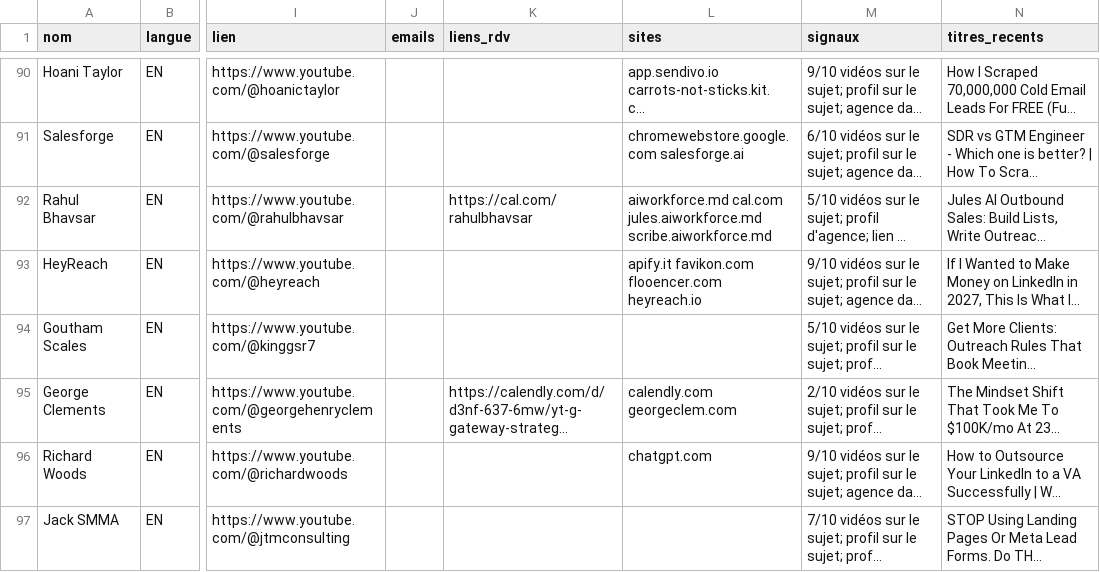
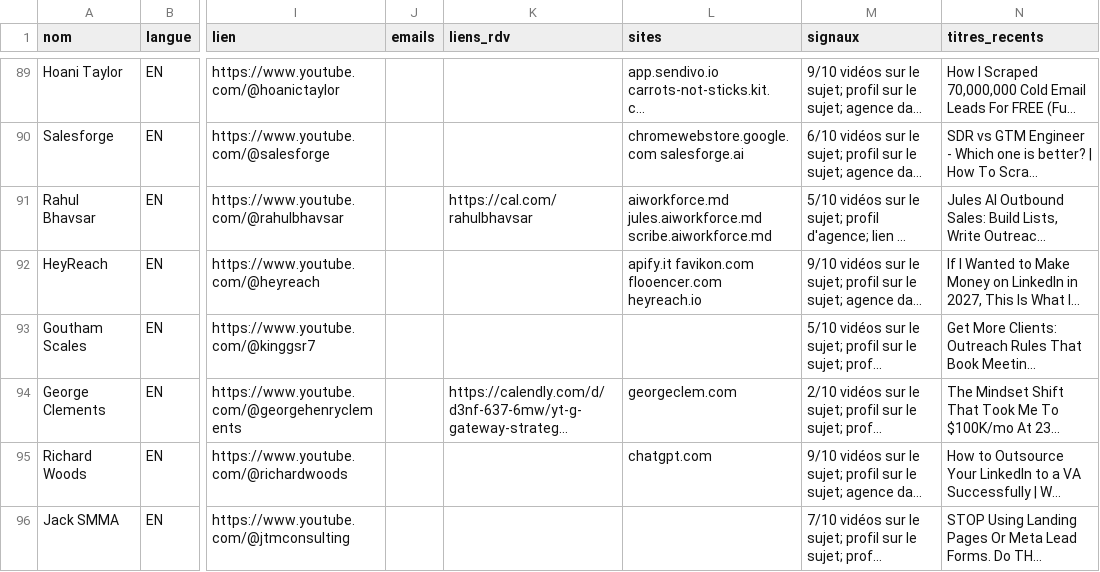
Before and after one commit to developpeur239/data-engineering-journey, a CSV file: youtube_lead_gen/petites_chaines.csv, drawn as a sheet; only a part is shown, gaps mark what is left out; long unchanged cells end in …; addresses are those after the commit; the diff covers the shown part only; the diff names each change by its address in the sheet, - before the commit and + after, or states it on an @@ line.

```diff
--- a/youtube_lead_gen/petites_chaines.csv
+++ b/youtube_lead_gen/petites_chaines.csv
-L91 (sites): aiworkforce.md cal.com jules.aiworkforce.md scribe.aiworkforce.md
+L91 (sites): aiworkforce.md jules.aiworkforce.md scribe.aiworkforce.md
-L94 (sites): calendly.com georgeclem.com
+L94 (sites): georgeclem.com
```
Also changed, not shown: 5 added rows, 5 removed rows and 24 edited cells elsewhere in this file.
